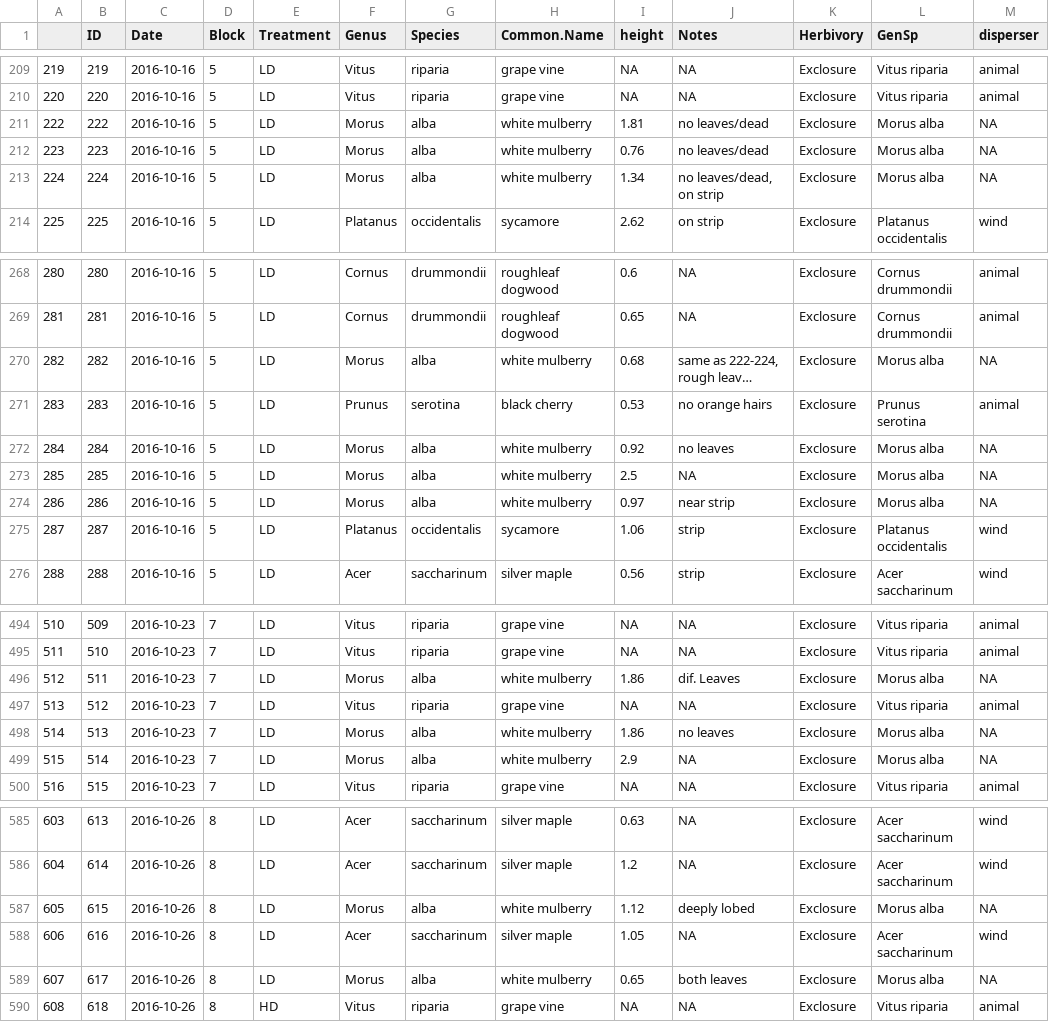
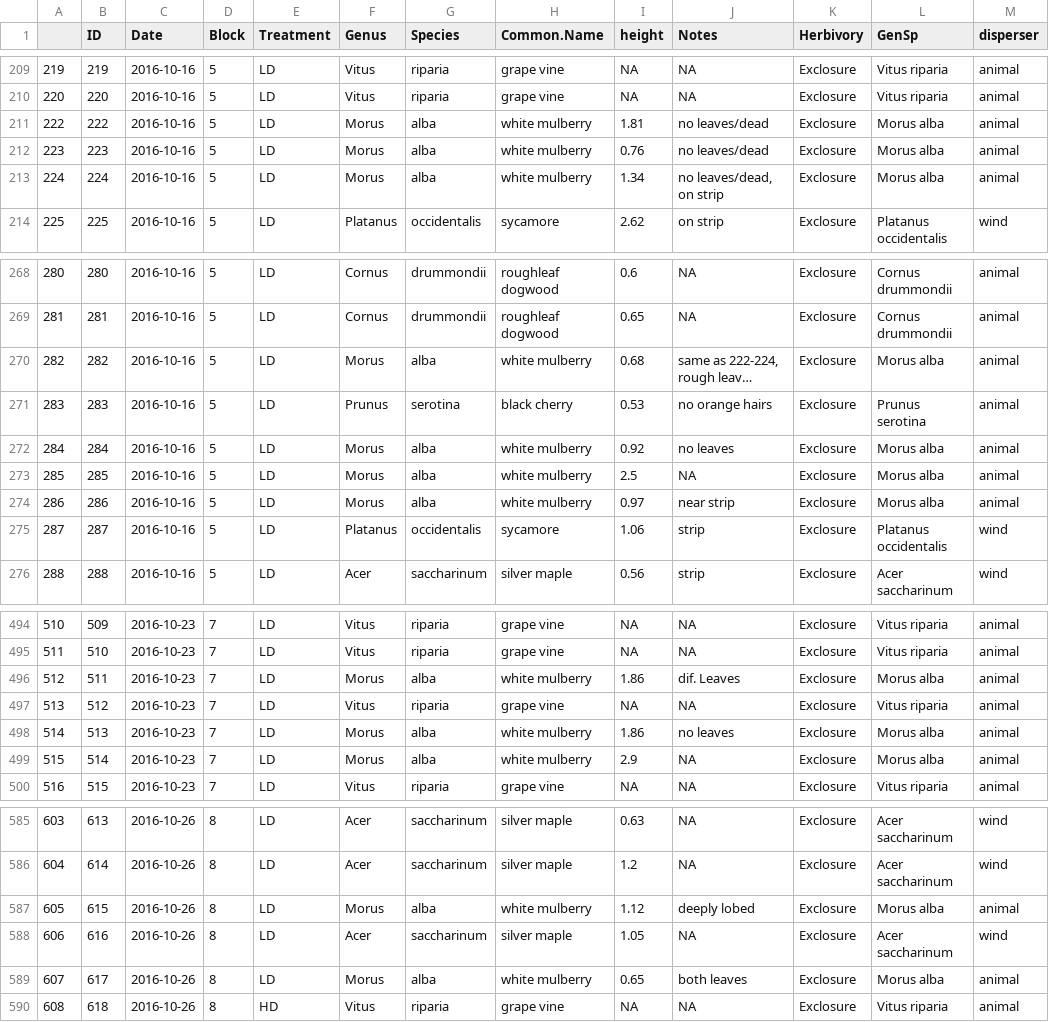
Before and after one commit to acolton5/Oakridge-Woody-Encroachment, a CSV file: Data/Tidy/SeedlingData_Tidy.csv, drawn as a sheet; only a part is shown, gaps mark what is left out; long unchanged cells end in …; the diff covers the shown part only; the diff names each change by its address in the sheet, - before the commit and + after, or states it on an @@ line.

```diff
--- a/Data/Tidy/SeedlingData_Tidy.csv
+++ b/Data/Tidy/SeedlingData_Tidy.csv
-M211:M213 (disperser): NA
+M211:M213 (disperser): animal
-M270 (disperser): NA
+M270 (disperser): animal
-M272:M274 (disperser): NA
+M272:M274 (disperser): animal
-M496 (disperser): NA
+M496 (disperser): animal
-M498:M499 (disperser): NA
+M498:M499 (disperser): animal
-M587 (disperser): NA
+M587 (disperser): animal
-M589 (disperser): NA
+M589 (disperser): animal
```
Also changed, not shown: 11 edited cells elsewhere in this file, Data/Tidy/seedlinggps_tidy.csv, 10 other files.
